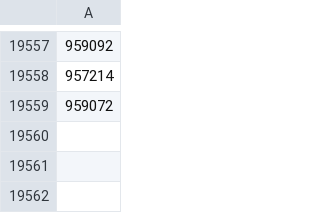
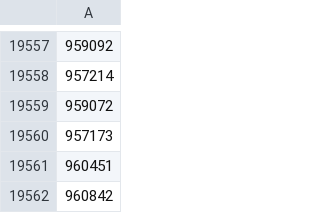
Before and after one commit to skyinthehand/smash_database, a CSV file: state/startgg/done.csv, drawn as a sheet; only a part is shown, gaps mark what is left out.

```diff
--- a/state/startgg/done.csv
+++ b/state/startgg/done.csv
@@ -19559 +19559,4 @@
 959072
+957173
+960451
+960842
```
Also changed, not shown: 17 other files.
